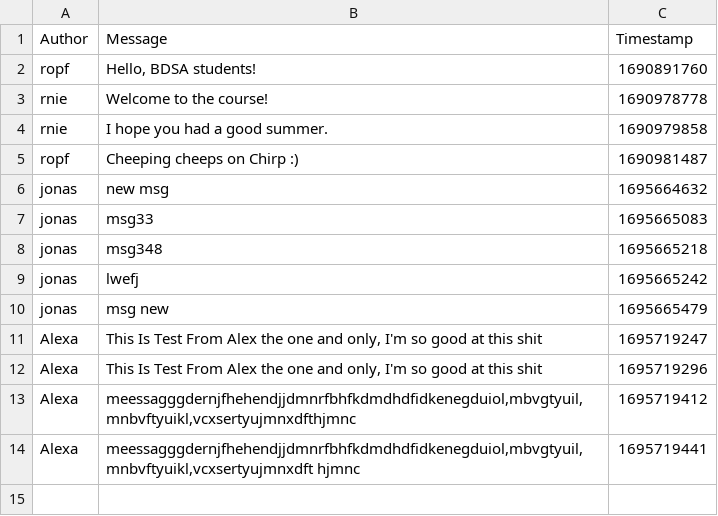
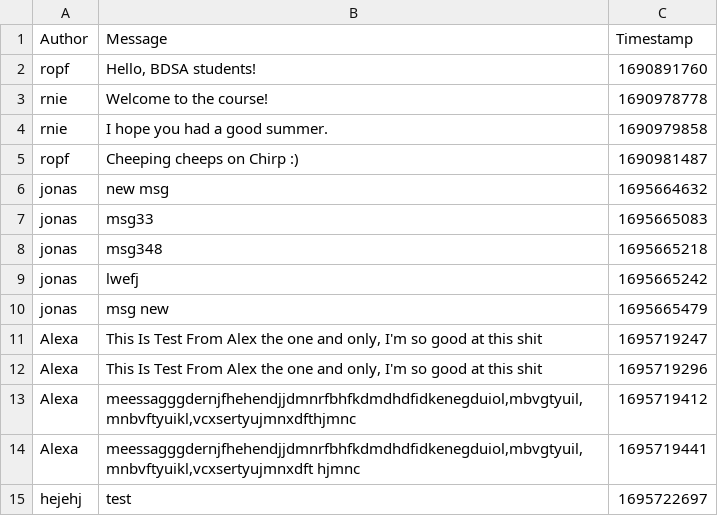
Before and after one commit to ITU-BDSA23-GROUP10/Chirp, a CSV file: src/Chirp.CSVDBService/Data/chirp_cli_db.csv, drawn as a sheet.

```diff
--- a/src/Chirp.CSVDBService/Data/chirp_cli_db.csv
+++ b/src/Chirp.CSVDBService/Data/chirp_cli_db.csv
@@ -14 +14,2 @@ ropf,"Cheeping cheeps on Chirp :)",1690981487
 "Alexa","meessagggdernjfhehendjjdmnrfbhfkdmdhdfidkenegduiol,mbvgtyuil,mnbvftyuikl,vcxsertyujmnxdft hjmnc","1695719441"
+"hejehj","test","1695722697"
```
Also changed, not shown: 4 other files.
